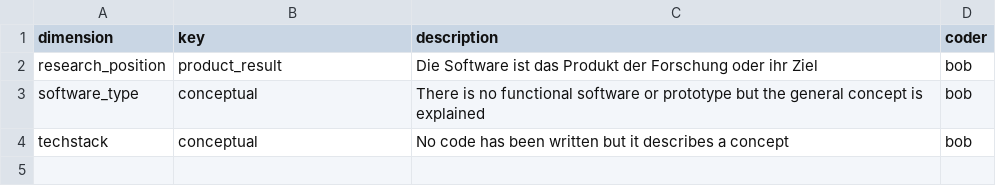
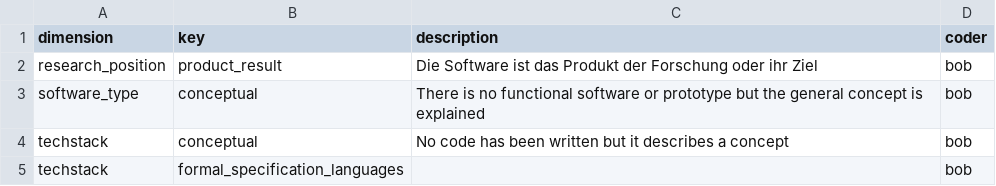
Before and after one commit to juliandehne/lni_study, a CSV file: goldstandard/new_categories_bob.csv, drawn as a sheet; the diff names each change by its address in the sheet, - before the commit and + after, or states it on an @@ line.

```diff
--- a/goldstandard/new_categories_bob.csv
+++ b/goldstandard/new_categories_bob.csv
+row 5: techstack | formal_specification_languages |  | bob
```
Also changed, not shown: goldstandard/coding_bob.csv.
